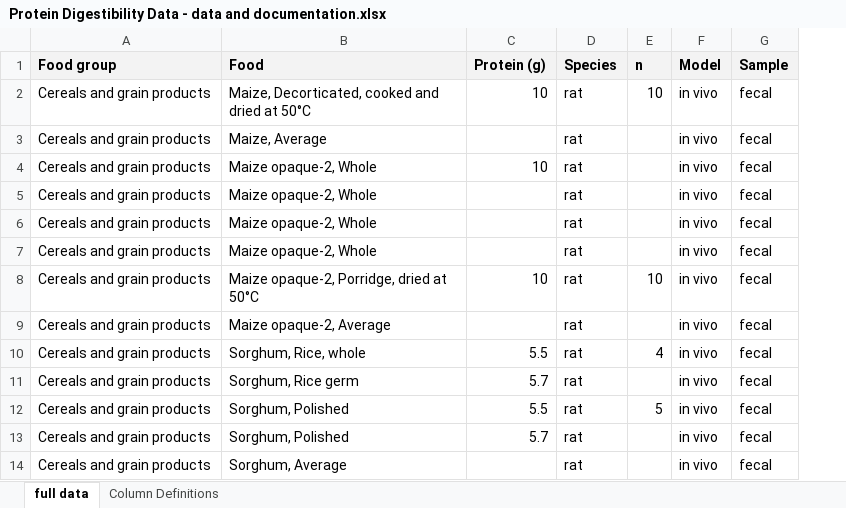
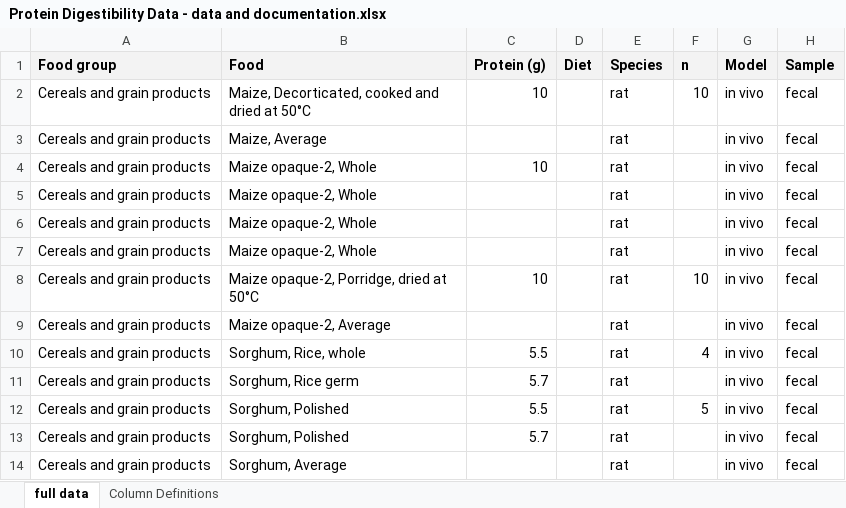
Before and after one commit to NutrientInstitute/protein-digestibility, an Excel workbook: Protein Digestibility Data - data and documentation.xlsx, sheet full data, drawn as a sheet; only a part is shown; values as stored, in another font and other column widths than the file's, no borders; the diff names each change by its address in the sheet, - before the commit and + after, or states it on an @@ line.

Commit message:
Added Diet
Added column for diet

```diff
--- a/Protein Digestibility Data - data and documentation.xlsx (sheet full data)
+++ b/Protein Digestibility Data - data and documentation.xlsx (sheet full data)
+column D (Diet), empty
```
Also changed, not shown: sheet Column Definitions, 1 other file.
